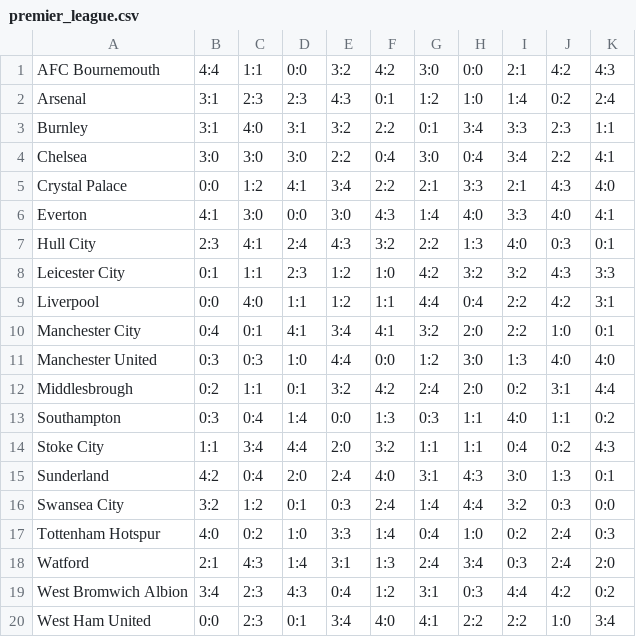
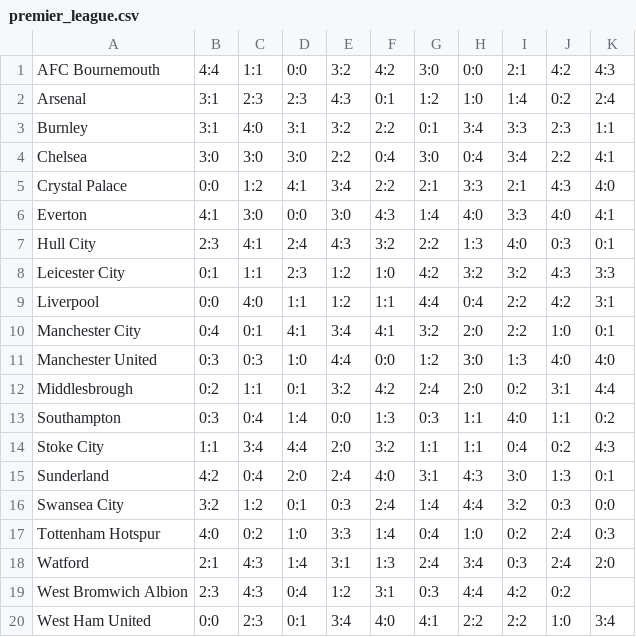
Before and after one commit to neopite/IntroToProg, a CSV file: src/IntroToProgLab1/csvFiles/premier_league.csv, drawn as a sheet.

```diff
--- a/src/IntroToProgLab1/csvFiles/premier_league.csv
+++ b/src/IntroToProgLab1/csvFiles/premier_league.csv
@@ -18,3 +18,3 @@ Tottenham Hotspur,4:0,0:2,1:0,3:3,1:4,0:4,1:0,0:2,2:4,0:3
 Watford,2:1,4:3,1:4,3:1,1:3,2:4,3:4,0:3,2:4,2:0
-West Bromwich Albion,3:4,2:3,4:3,0:4,1:2,3:1,0:3,4:4,4:2,0:2
+West Bromwich Albion,2:3,4:3,0:4,1:2,3:1,0:3,4:4,4:2,0:2
 West Ham United,0:0,2:3,0:1,3:4,4:0,4:1,2:2,2:2,1:0,3:4
```
Also changed, not shown: src/IntroToProgLab1/csvFiles/results.csv, 2 other files.
